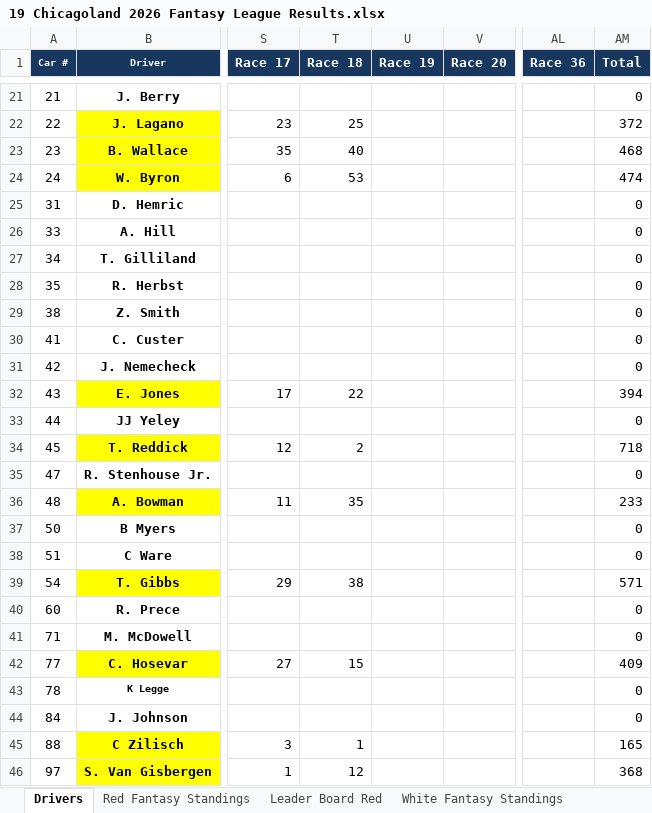
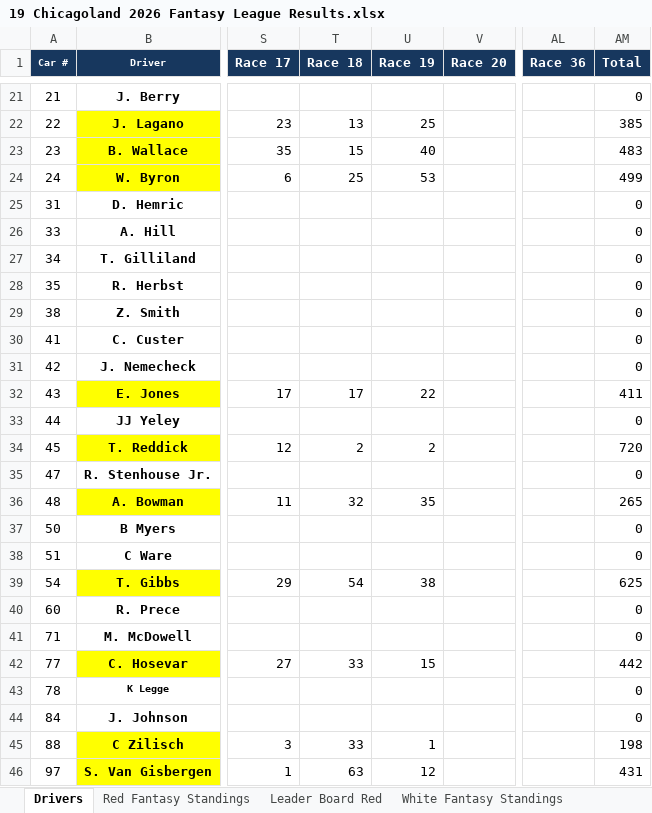
Before and after one commit to tac900/nascar2026, an Excel workbook: assets/score-sheets/19 Chicagoland 2026 Fantasy League Results.xlsx, sheet Drivers, drawn as a sheet; only a part is shown, gaps mark what is left out; values as stored, in another font and other column widths than the file's, no borders; the diff covers the shown part only; the diff names each change by its address in the sheet, - before the commit and + after, or states it on an @@ line.

```diff
--- a/assets/score-sheets/19 Chicagoland 2026 Fantasy League Results.xlsx (sheet Drivers)
+++ b/assets/score-sheets/19 Chicagoland 2026 Fantasy League Results.xlsx (sheet Drivers)
-T22 (Race 18): 25
+T22 (Race 18): 13
-U22 (Race 19): (empty)
+U22 (Race 19): 25
-AM22 (Total): 372
+AM22 (Total): 385
-T23 (Race 18): 40
+T23 (Race 18): 15
-U23 (Race 19): (empty)
+U23 (Race 19): 40
-AM23 (Total): 468
+AM23 (Total): 483
-T24 (Race 18): 53
+T24 (Race 18): 25
-U24 (Race 19): (empty)
+U24 (Race 19): 53
-AM24 (Total): 474
+AM24 (Total): 499
-T32 (Race 18): 22
+T32 (Race 18): 17
-U32 (Race 19): (empty)
+U32 (Race 19): 22
-AM32 (Total): 394
+AM32 (Total): 411
-U34 (Race 19): (empty)
+U34 (Race 19): 2
-AM34 (Total): 718
+AM34 (Total): 720
-T36 (Race 18): 35
+T36 (Race 18): 32
-U36 (Race 19): (empty)
+U36 (Race 19): 35
-AM36 (Total): 233
+AM36 (Total): 265
-T39 (Race 18): 38
+T39 (Race 18): 54
-U39 (Race 19): (empty)
+U39 (Race 19): 38
-AM39 (Total): 571
+AM39 (Total): 625
-T42 (Race 18): 15
+T42 (Race 18): 33
-U42 (Race 19): (empty)
+U42 (Race 19): 15
-AM42 (Total): 409
+AM42 (Total): 442
-T45 (Race 18): 1
+T45 (Race 18): 33
-U45 (Race 19): (empty)
+U45 (Race 19): 1
-AM45 (Total): 165
+AM45 (Total): 198
-T46 (Race 18): 12
+T46 (Race 18): 63
-U46 (Race 19): (empty)
+U46 (Race 19): 12
-AM46 (Total): 368
+AM46 (Total): 431
```
Also changed, not shown: 31 edited cells elsewhere in this sheet, sheet White Fantasy Standings, sheet Red Fantasy Standings, sheet Blue Fantasy Standings, charts or pictures, 1 other file.
